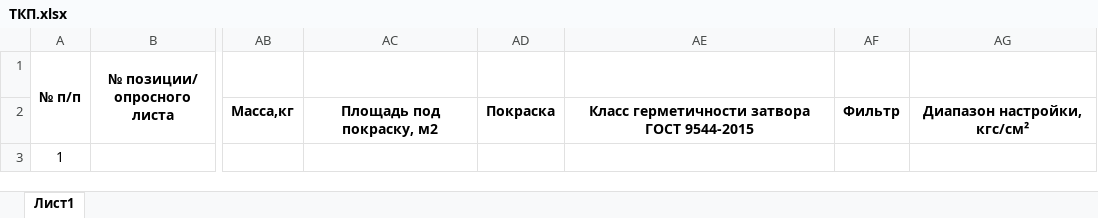
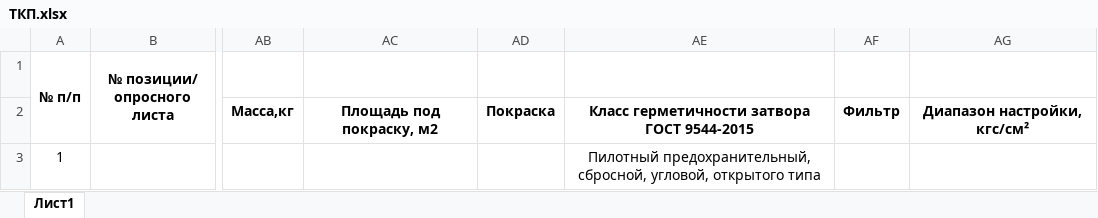
Before and after one commit to kyberlox/regConf, an Excel workbook: code/ТКП.xlsx, sheet Лист1, drawn as a sheet; only a part is shown, gaps mark what is left out; values as stored, in another font and other column widths than the file's, no borders; the diff names each change by its address in the sheet, - before the commit and + after, or states it on an @@ line.

```diff
--- a/code/ТКП.xlsx (sheet Лист1)
+++ b/code/ТКП.xlsx (sheet Лист1)
-AE3: (empty)
+AE3: Пилотный предохранительный, сбросной, угловой, открытого типа
```
Also changed, not shown: code/PNtoDN.xlsx, 1 other file.
